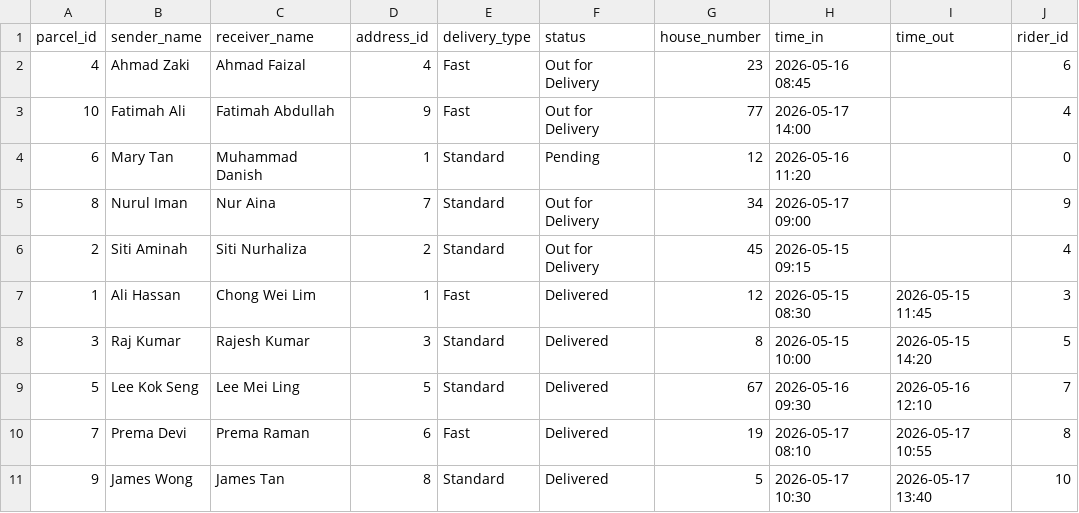
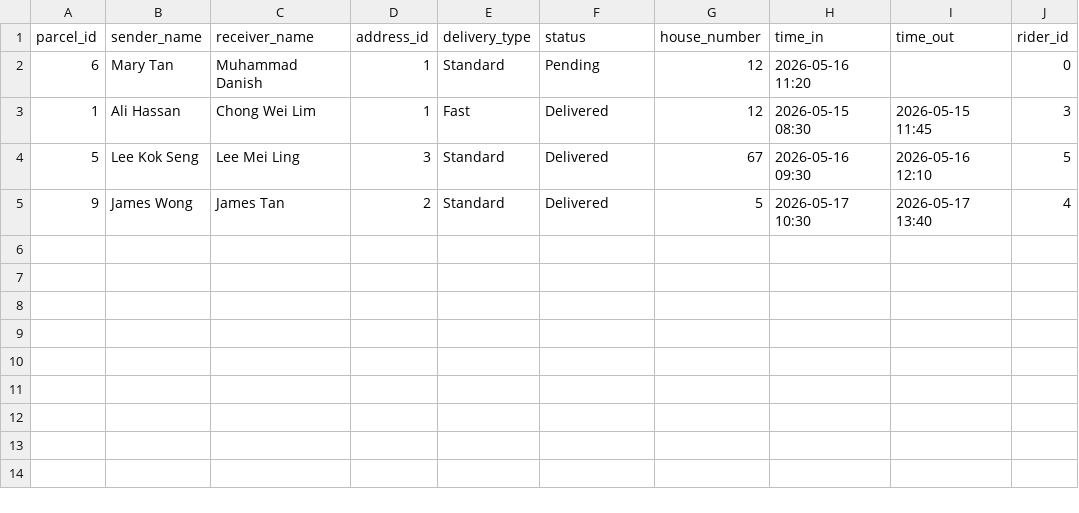
Before and after one commit to pwntable/parcel-sorting, a CSV file: dataset/parcels.csv, drawn as a sheet.

Commit message:
refactor: prune dataset entries and update test suite binary to reflect reduced records

```diff
--- a/dataset/parcels.csv
+++ b/dataset/parcels.csv
@@ -1,11 +1,5 @@
 parcel_id,sender_name,receiver_name,address_id,delivery_type,status,house_number,time_in,time_out,rider_id
-4,Ahmad Zaki,Ahmad Faizal,4,Fast,Out for Delivery,23,2026-05-16 08:45,,6
-10,Fatimah Ali,Fatimah Abdullah,9,Fast,Out for Delivery,77,2026-05-17 14:00,,4
 6,Mary Tan,Muhammad Danish,1,Standard,Pending,12,2026-05-16 11:20,,0
-8,Nurul Iman,Nur Aina,7,Standard,Out for Delivery,34,2026-05-17 09:00,,9
-2,Siti Aminah,Siti Nurhaliza,2,Standard,Out for Delivery,45,2026-05-15 09:15,,4
 1,Ali Hassan,Chong Wei Lim,1,Fast,Delivered,12,2026-05-15 08:30,2026-05-15 11:45,3
-3,Raj Kumar,Rajesh Kumar,3,Standard,Delivered,8,2026-05-15 10:00,2026-05-15 14:20,5
-5,Lee Kok Seng,Lee Mei Ling,5,Standard,Delivered,67,2026-05-16 09:30,2026-05-16 12:10,7
-7,Prema Devi,Prema Raman,6,Fast,Delivered,19,2026-05-17 08:10,2026-05-17 10:55,8
-9,James Wong,James Tan,8,Standard,Delivered,5,2026-05-17 10:30,2026-05-17 13:40,10
+5,Lee Kok Seng,Lee Mei Ling,3,Standard,Delivered,67,2026-05-16 09:30,2026-05-16 12:10,5
+9,James Wong,James Tan,2,Standard,Delivered,5,2026-05-17 10:30,2026-05-17 13:40,4
```
Also changed, not shown: 4 other files.
